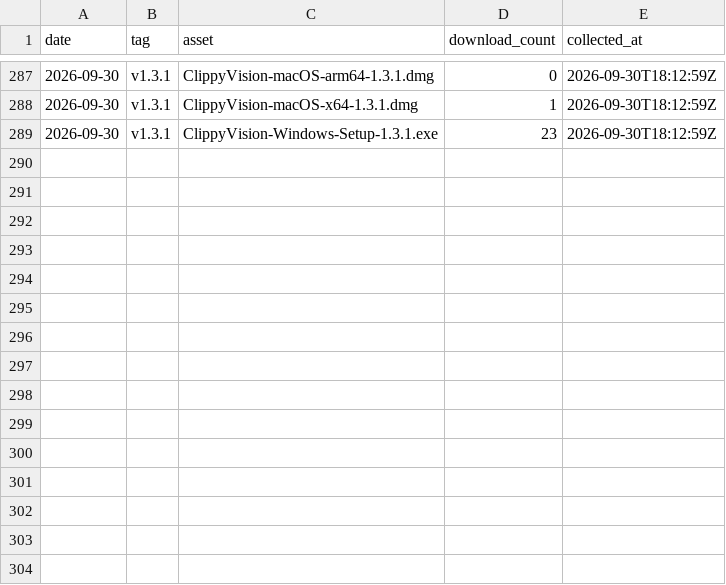
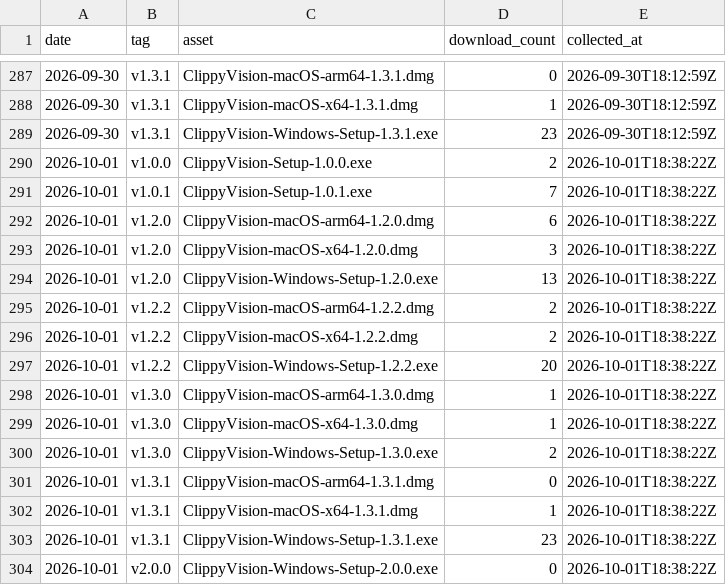
Before and after one commit to protocorn/clippy-vision, a CSV file: stats/github-traffic/release_downloads.csv, drawn as a sheet; only a part is shown, gaps mark what is left out.

```diff
--- a/stats/github-traffic/release_downloads.csv
+++ b/stats/github-traffic/release_downloads.csv
@@ -289 +289,16 @@
 "2026-09-30","v1.3.1","ClippyVision-Windows-Setup-1.3.1.exe","23","2026-09-30T18:12:59Z"
+"2026-10-01","v1.0.0","ClippyVision-Setup-1.0.0.exe","2","2026-10-01T18:38:22Z"
+"2026-10-01","v1.0.1","ClippyVision-Setup-1.0.1.exe","7","2026-10-01T18:38:22Z"
+"2026-10-01","v1.2.0","ClippyVision-macOS-arm64-1.2.0.dmg","6","2026-10-01T18:38:22Z"
+"2026-10-01","v1.2.0","ClippyVision-macOS-x64-1.2.0.dmg","3","2026-10-01T18:38:22Z"
+"2026-10-01","v1.2.0","ClippyVision-Windows-Setup-1.2.0.exe","13","2026-10-01T18:38:22Z"
+"2026-10-01","v1.2.2","ClippyVision-macOS-arm64-1.2.2.dmg","2","2026-10-01T18:38:22Z"
+"2026-10-01","v1.2.2","ClippyVision-macOS-x64-1.2.2.dmg","2","2026-10-01T18:38:22Z"
+"2026-10-01","v1.2.2","ClippyVision-Windows-Setup-1.2.2.exe","20","2026-10-01T18:38:22Z"
+"2026-10-01","v1.3.0","ClippyVision-macOS-arm64-1.3.0.dmg","1","2026-10-01T18:38:22Z"
+"2026-10-01","v1.3.0","ClippyVision-macOS-x64-1.3.0.dmg","1","2026-10-01T18:38:22Z"
+"2026-10-01","v1.3.0","ClippyVision-Windows-Setup-1.3.0.exe","2","2026-10-01T18:38:22Z"
+"2026-10-01","v1.3.1","ClippyVision-macOS-arm64-1.3.1.dmg","0","2026-10-01T18:38:22Z"
+"2026-10-01","v1.3.1","ClippyVision-macOS-x64-1.3.1.dmg","1","2026-10-01T18:38:22Z"
+"2026-10-01","v1.3.1","ClippyVision-Windows-Setup-1.3.1.exe","23","2026-10-01T18:38:22Z"
+"2026-10-01","v2.0.0","ClippyVision-Windows-Setup-2.0.0.exe","0","2026-10-01T18:38:22Z"
```
Also changed, not shown: stats/github-traffic/clones_daily.csv, stats/github-traffic/popular_paths.csv, 3 other files.
